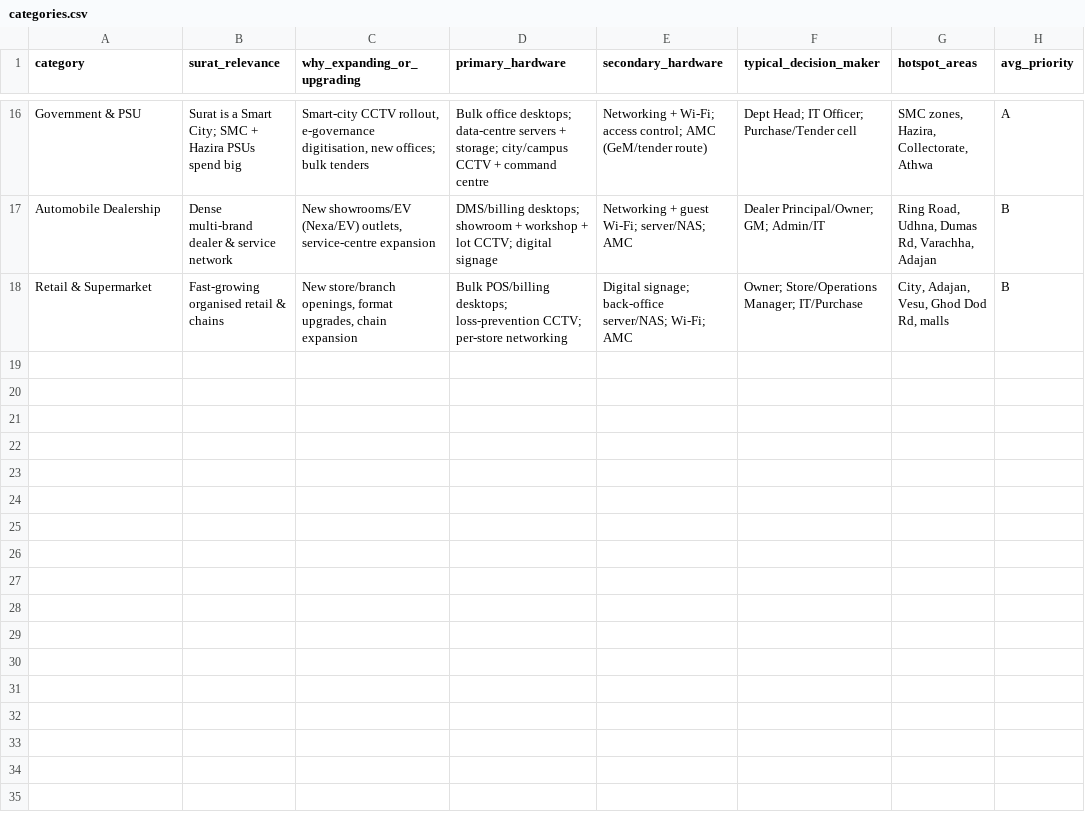
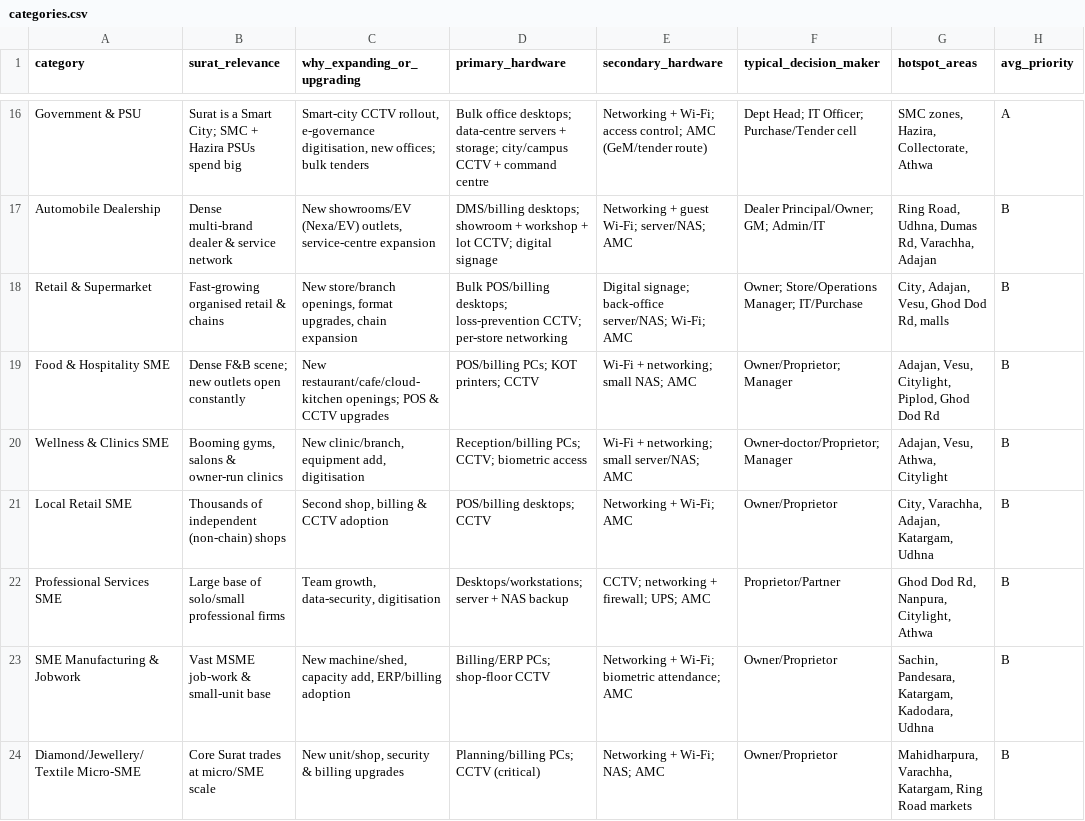
Before and after one commit to 17-jd/d_info, a CSV file: data/categories.csv, drawn as a sheet; only a part is shown, gaps mark what is left out; the diff names each change by its address in the sheet, - before the commit and + after, or states it on an @@ line.

```diff
--- a/data/categories.csv
+++ b/data/categories.csv
+row 19: Food & Hospitality SME | Dense F&B scene; new outlets open constantly | New restaurant/cafe/cloud-kitchen openings; POS & CCTV upgrades | POS/billing PCs; KOT printers; CCTV | Wi-Fi + networking; small NAS; AMC | Owner/Proprietor; Manager | Adajan, Vesu, Citylight, Piplod, Ghod Dod Rd | B
+row 20: Wellness & Clinics SME | Booming gyms, salons & owner-run clinics | New clinic/branch, equipment add, digitisation | Reception/billing PCs; CCTV; biometric access | Wi-Fi + networking; small server/NAS; AMC | Owner-doctor/Proprietor; Manager | Adajan, Vesu, Athwa, Citylight | B
+row 21: Local Retail SME | Thousands of independent (non-chain) shops | Second shop, billing & CCTV adoption | POS/billing desktops; CCTV | Networking + Wi-Fi; AMC | Owner/Proprietor | City, Varachha, Adajan, Katargam, Udhna | B
+row 22: Professional Services SME | Large base of solo/small professional firms | Team growth, data-security, digitisation | Desktops/workstations; server + NAS backup | CCTV; networking + firewall; UPS; AMC | Proprietor/Partner | Ghod Dod Rd, Nanpura, Citylight, Athwa | B
+row 23: SME Manufacturing & Jobwork | Vast MSME job-work & small-unit base | New machine/shed, capacity add, ERP/billing adoption | Billing/ERP PCs; shop-floor CCTV | Networking + Wi-Fi; biometric attendance; AMC | Owner/Proprietor | Sachin, Pandesara, Katargam, Kadodara, Udhna | B
+row 24: Diamond/Jewellery/Textile Micro-SME | Core Surat trades at micro/SME scale | New unit/shop, security & billing upgrades | Planning/billing PCs; CCTV (critical) | Networking + Wi-Fi; NAS; AMC | Owner/Proprietor | Mahidharpura, Varachha, Katargam, Ring Road markets | B
```
Also changed, not shown: data/leads_tier_A_callfirst.csv, 9 other files.
